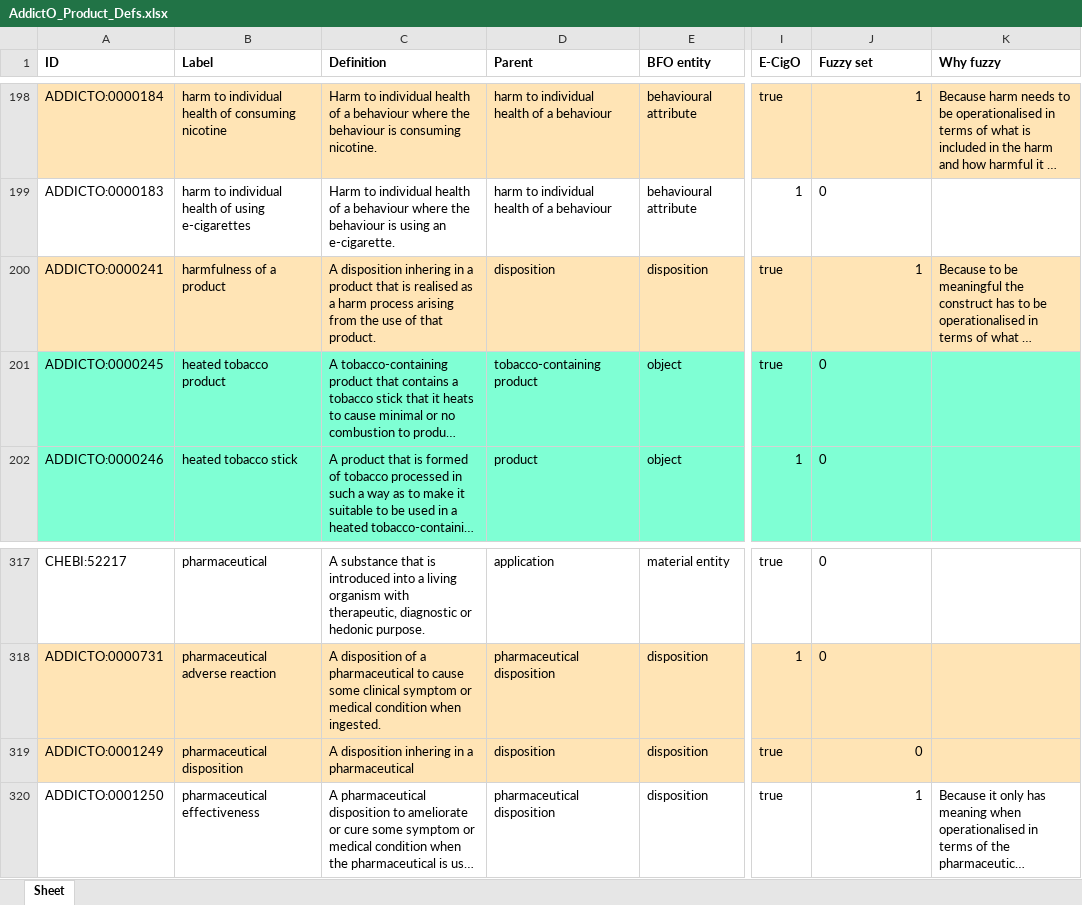
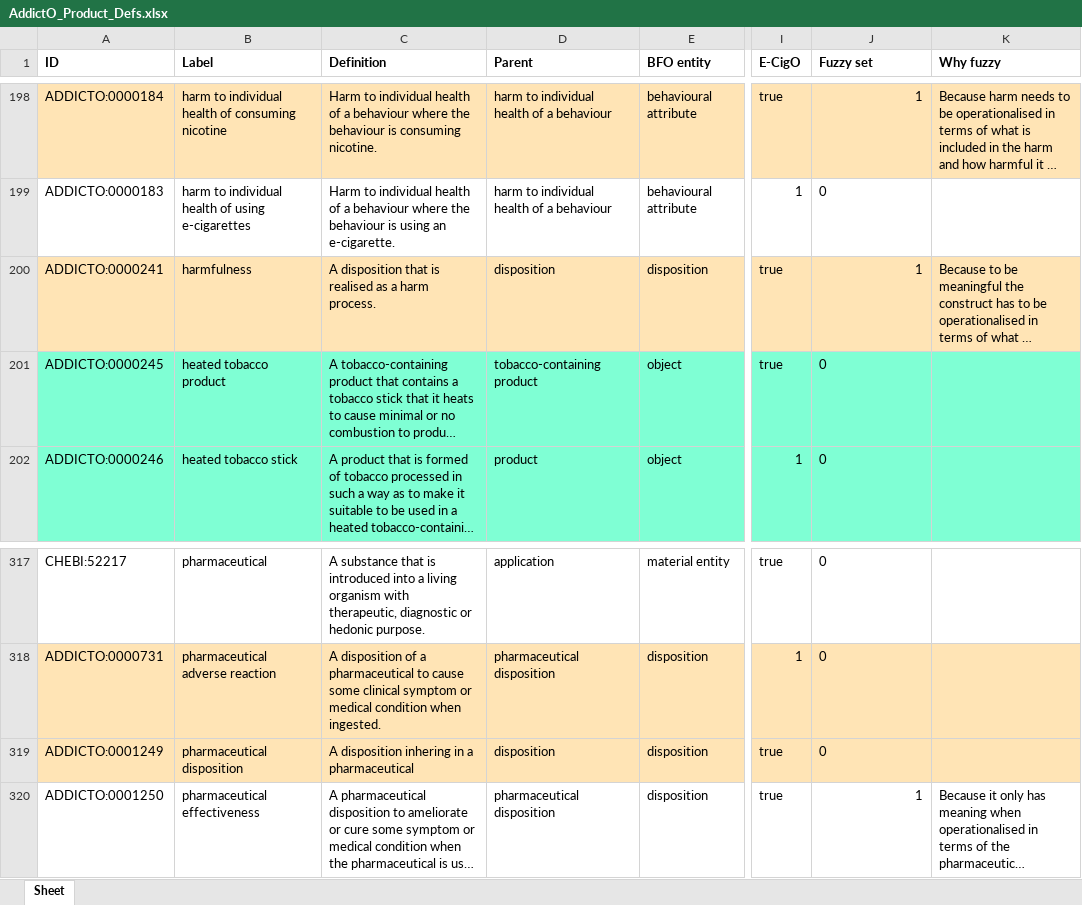
Before and after one commit to addicto-org/addiction-ontology, an Excel workbook: inputs/AddictO_Product_Defs.xlsx, sheet Sheet, drawn as a sheet; only a part is shown, gaps mark what is left out; long unchanged cells end in …; values as stored, in another font and other column widths than the file's, no borders; the diff names each change by its address in the sheet, - before the commit and + after, or states it on an @@ line.

Commit message:
Updating AddictO_Product_Defs.xlsx

```diff
--- a/inputs/AddictO_Product_Defs.xlsx (sheet Sheet)
+++ b/inputs/AddictO_Product_Defs.xlsx (sheet Sheet)
-B200 (Label): harmfulness of a product
+B200 (Label): harmfulness
-C200 (Definition): A disposition inhering in a product that is realised as a harm process arising from the use of that product.
+C200 (Definition): A disposition that is realised as a harm process.
-J319 alignment: right
+J319 alignment: left
```
